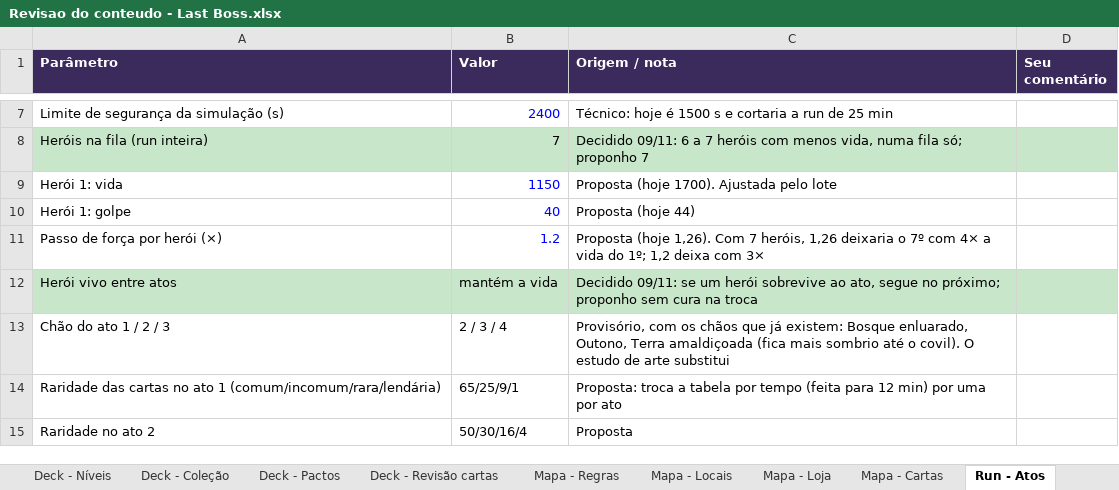
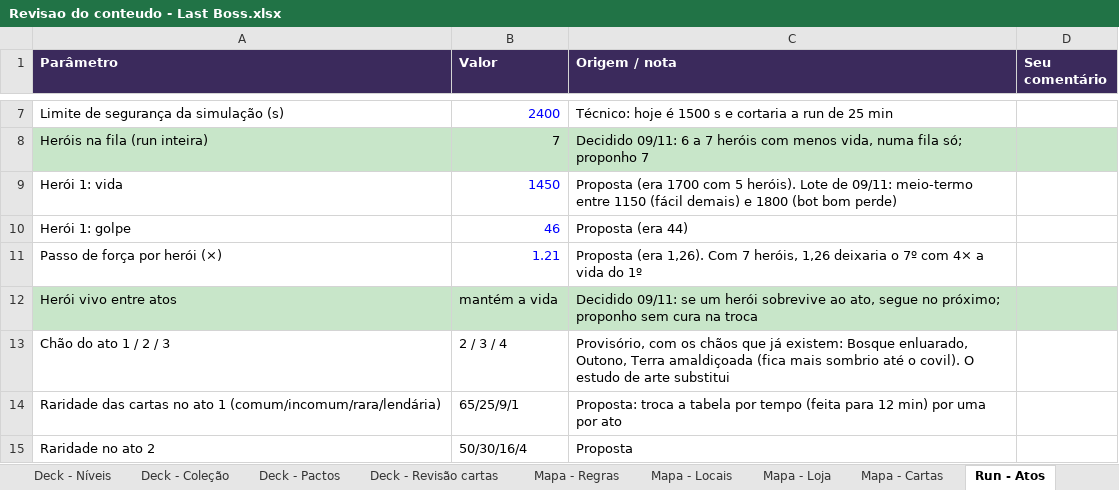
Before and after one commit to gabriellazycat/LastBoss, an Excel workbook: Revisao do conteudo - Last Boss.xlsx, sheet Run - Atos, drawn as a sheet; only a part is shown, gaps mark what is left out; values as stored, in another font and other column widths than the file's, no borders; the diff names each change by its address in the sheet, - before the commit and + after, or states it on an @@ line.

```diff
--- a/Revisao do conteudo - Last Boss.xlsx (sheet Run - Atos)
+++ b/Revisao do conteudo - Last Boss.xlsx (sheet Run - Atos)
-B9 (Valor): 1150
+B9 (Valor): 1450
-C9 (Origem / nota): Proposta (hoje 1700). Ajustada pelo lote
+C9 (Origem / nota): Proposta (era 1700 com 5 heróis). Lote de 09/11: meio-termo entre 1150 (fácil demais) e 1800 (bot bom perde)
-B10 (Valor): 40
+B10 (Valor): 46
-C10 (Origem / nota): Proposta (hoje 44)
+C10 (Origem / nota): Proposta (era 44)
-B11 (Valor): 1.2
+B11 (Valor): 1.21
-C11 (Origem / nota): Proposta (hoje 1,26). Com 7 heróis, 1,26 deixaria o 7º com 4× a vida do 1º; 1,2 deixa com 3×
+C11 (Origem / nota): Proposta (era 1,26). Com 7 heróis, 1,26 deixaria o 7º com 4× a vida do 1º
```
Also changed, not shown: sheet Run - Locais v2, 9 other files.
